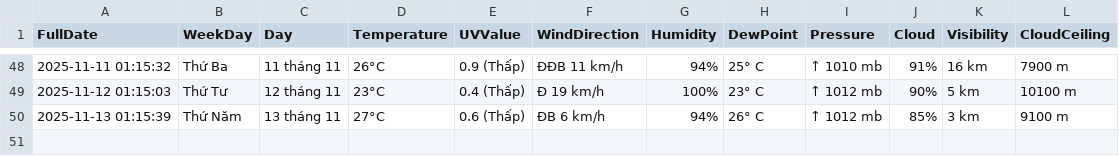
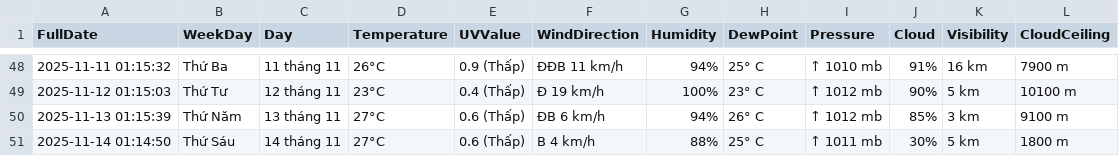
Before and after one commit to BaoTam368/weather_scraper, a CSV file: weather_log.csv, drawn as a sheet; only a part is shown, gaps mark what is left out.

```diff
--- a/weather_log.csv
+++ b/weather_log.csv
@@ -50 +50,2 @@ FullDate,WeekDay,Day,Temperature,UVValue,WindDirection,Humidity,DewPoint,Pressur
 2025-11-13 01:15:39,Thứ Năm, 13 tháng 11,27°C,0.6 (Thấp),ĐB 6 km/h,94%,26° C,↑ 1012 mb,85%,3 km,9100 m
+2025-11-14 01:14:50,Thứ Sáu, 14 tháng 11,27°C,0.6 (Thấp),B 4 km/h,88%,25° C,↑ 1011 mb,30%,5 km,1800 m
```
Also changed, not shown: 1 other file.
